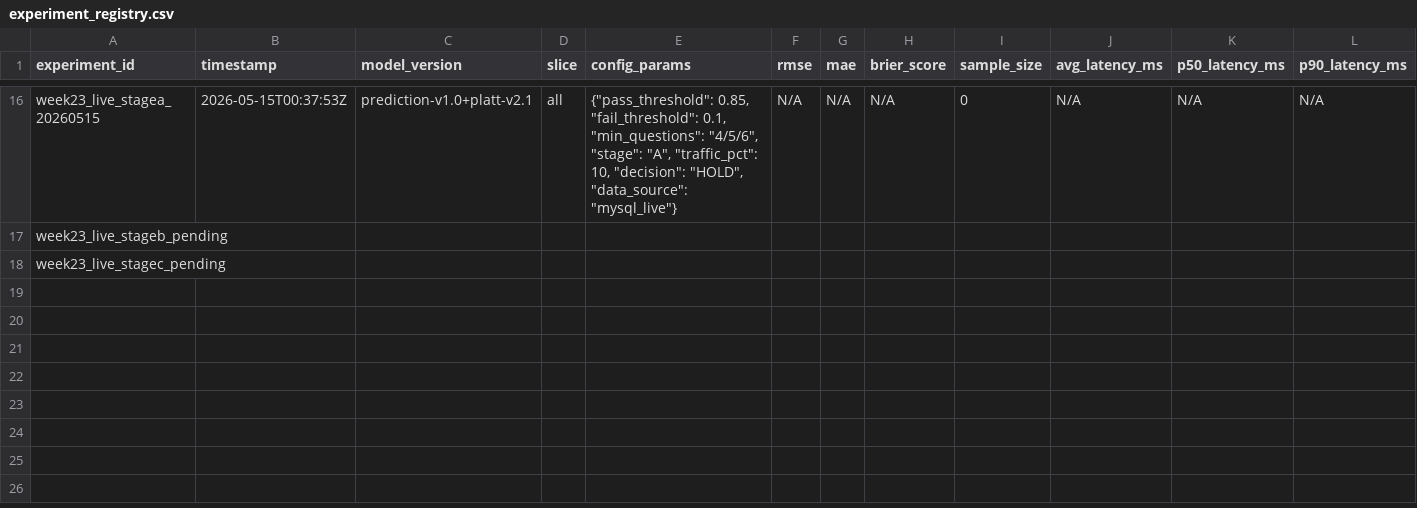
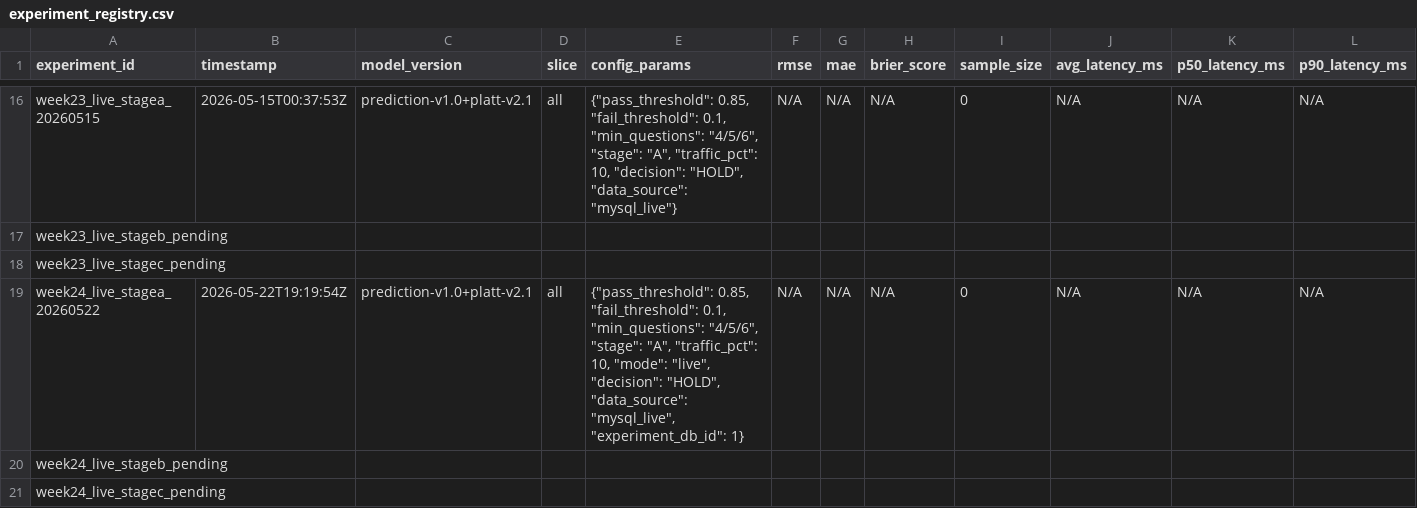
Before and after one commit to 11andyxz/AI_Interview, a CSV file: ai-interview-project/eval/experiment_registry.csv, drawn as a sheet; only a part is shown, gaps mark what is left out; rows hold the shown columns only; the diff names each change by its address in the sheet, - before the commit and + after, or states it on an @@ line.

Commit message:
feat(ml): unblock stage A routing, backfill feature caches, recover eval tooling

```diff
--- a/ai-interview-project/eval/experiment_registry.csv
+++ b/ai-interview-project/eval/experiment_registry.csv
+row 19: week24_live_stagea_20260522 | 2026-05-22T19:19:54Z | prediction-v1.0+platt-v2.1 | all | {"pass_threshold": 0.85, "fail_threshold": 0.1, "min_questions": "4/5/6", "stage": "A", "traffic_pct": 10, "mode": "live", "decision": "HOLD", "data_source": "mysql_live", "experiment_db_id": 1} | N/A | N/A | N/A | 0 | N/A | N/A | N/A
+row 20: week24_live_stageb_pending
+row 21: week24_live_stagec_pending
```
Also changed, not shown: 9 other files.
